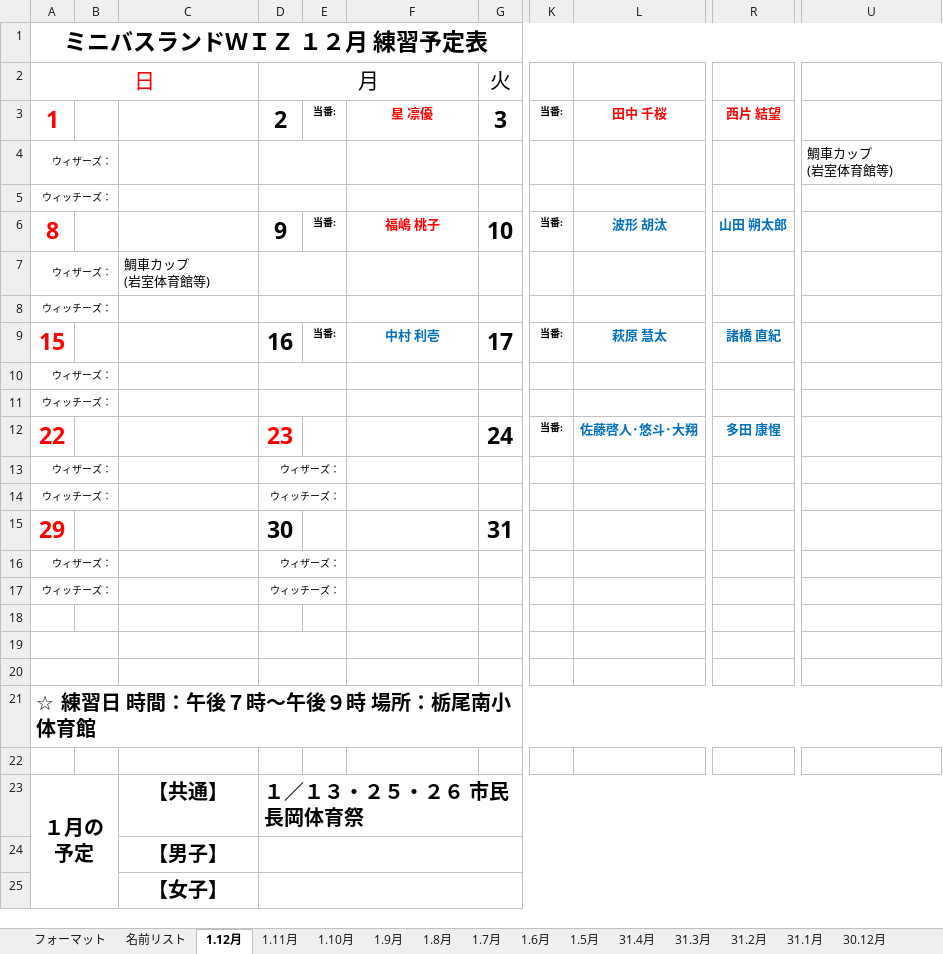
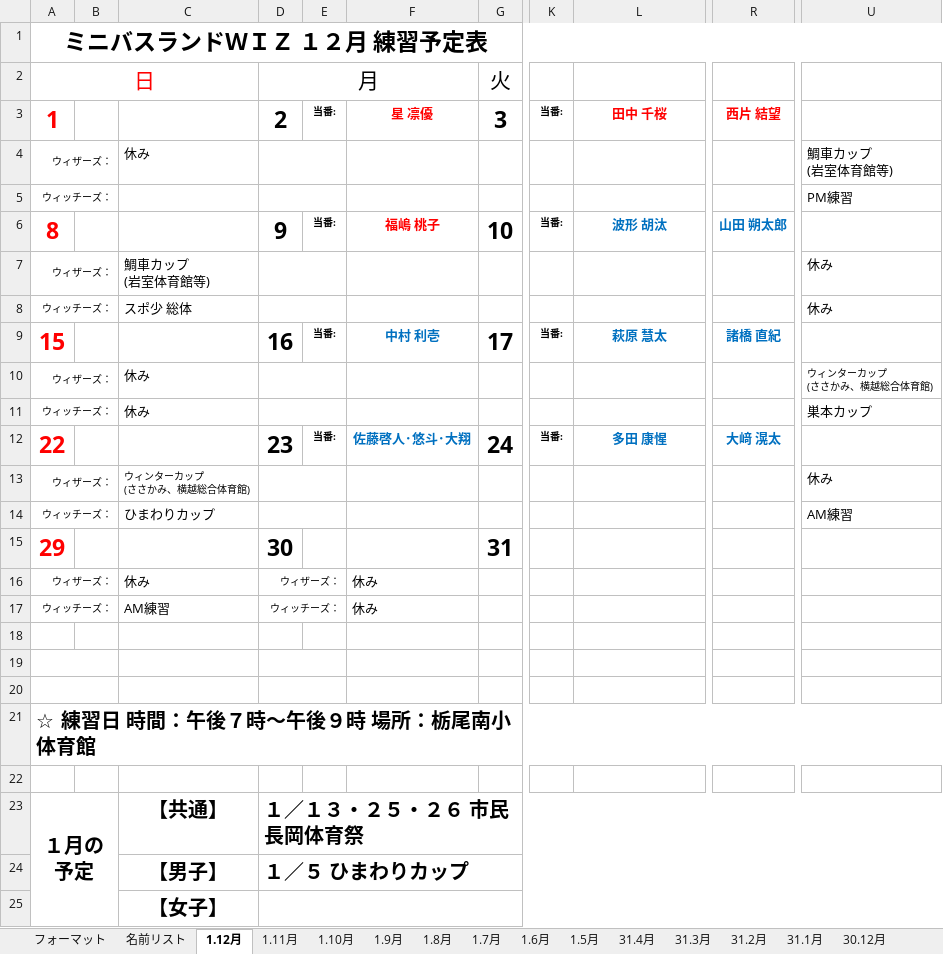
Before and after one commit to glambizm/wisusb, an Excel workbook: 平成31年度/02_予定表/WIZ練習予定表H31(11).xlsx, sheet 1.12月, drawn as a sheet; only a part is shown, gaps mark what is left out; values as stored, in another font and other column widths than the file's, no borders; charts and pictures not drawn; ↵ is a line break in a cell; the diff names each change by its address in the sheet, - before the commit and + after, or states it on an @@ line.

```diff
--- a/平成31年度/02_予定表/WIZ練習予定表H31(11).xlsx (sheet 1.12月)
+++ b/平成31年度/02_予定表/WIZ練習予定表H31(11).xlsx (sheet 1.12月)
-C4: (empty)
+C4: 休み
-U5: (empty)
+U5: PM練習
-U7:U8: (empty)
+U7:U8: 休み
-C8: (empty)
+C8: スポ少 総体
-C10:C11: (empty)
+C10:C11: 休み
-U10: (empty)
+U10: ウィンターカップ ↵ (ささかみ、横越総合体育館)
-U11: (empty)
+U11: 巣本カップ
-D12 text colour: #FF0000
+D12 text colour: black
-E12: (empty)
+E12: 当番:
-F12: (empty)
+F12: 佐藤啓人･悠斗･大翔
-L12: 佐藤啓人･悠斗･大翔
+L12: 多田 康惺
-R12: 多田 康惺
+R12: 大﨑 滉太
-C13: (empty)
+C13: ウィンターカップ ↵ (ささかみ、横越総合体育館)
-D13 (月): ウィザーズ：
+D13 (月): (empty)
-U13: (empty)
+U13: 休み
-C14: (empty)
+C14: ひまわりカップ
-D14 (月): ウィッチーズ：
+D14 (月): (empty)
-U14: (empty)
+U14: AM練習
-C16: (empty)
+C16: 休み
-F16:F17: (empty)
+F16:F17: 休み
-C17: (empty)
+C17: AM練習
-D24 (月): (empty)
+D24 (月): １／５ ひまわりカップ
```
Also changed, not shown: charts or pictures, 2 other files.
